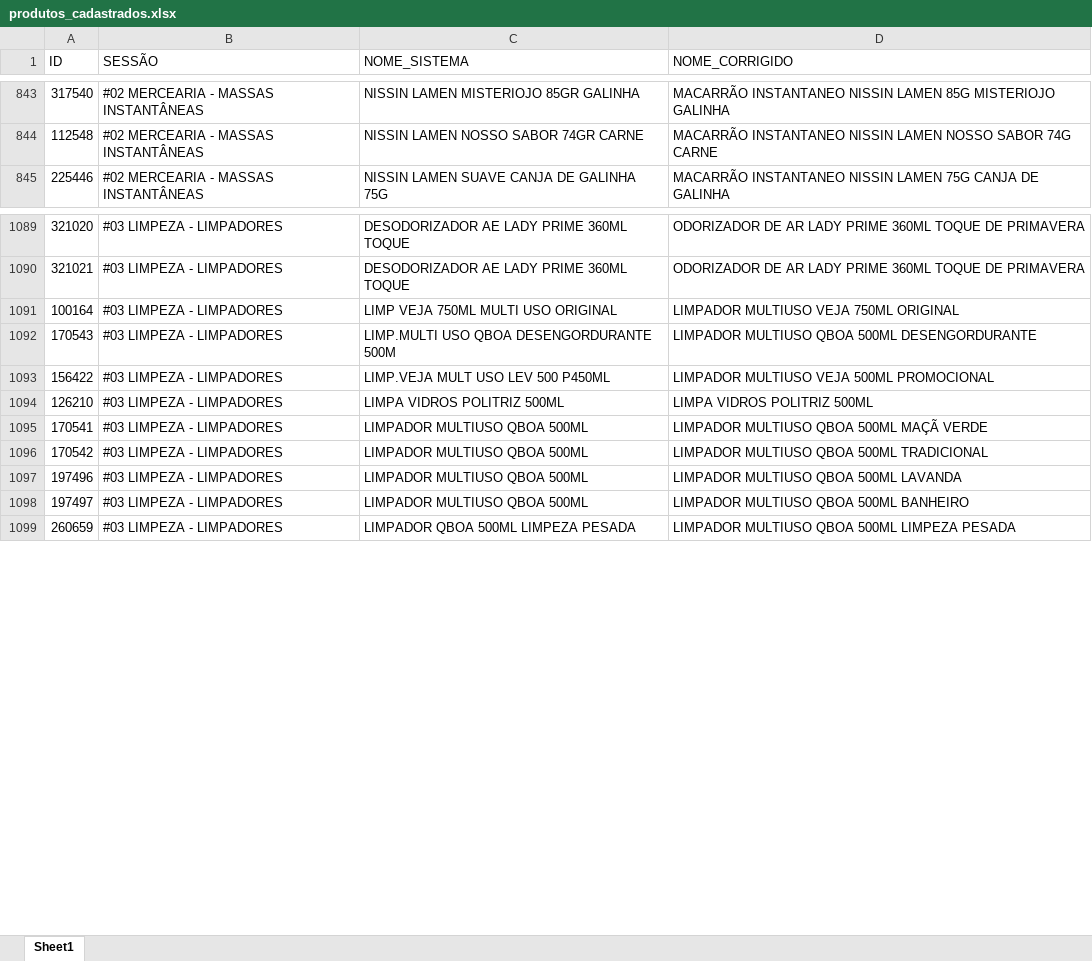
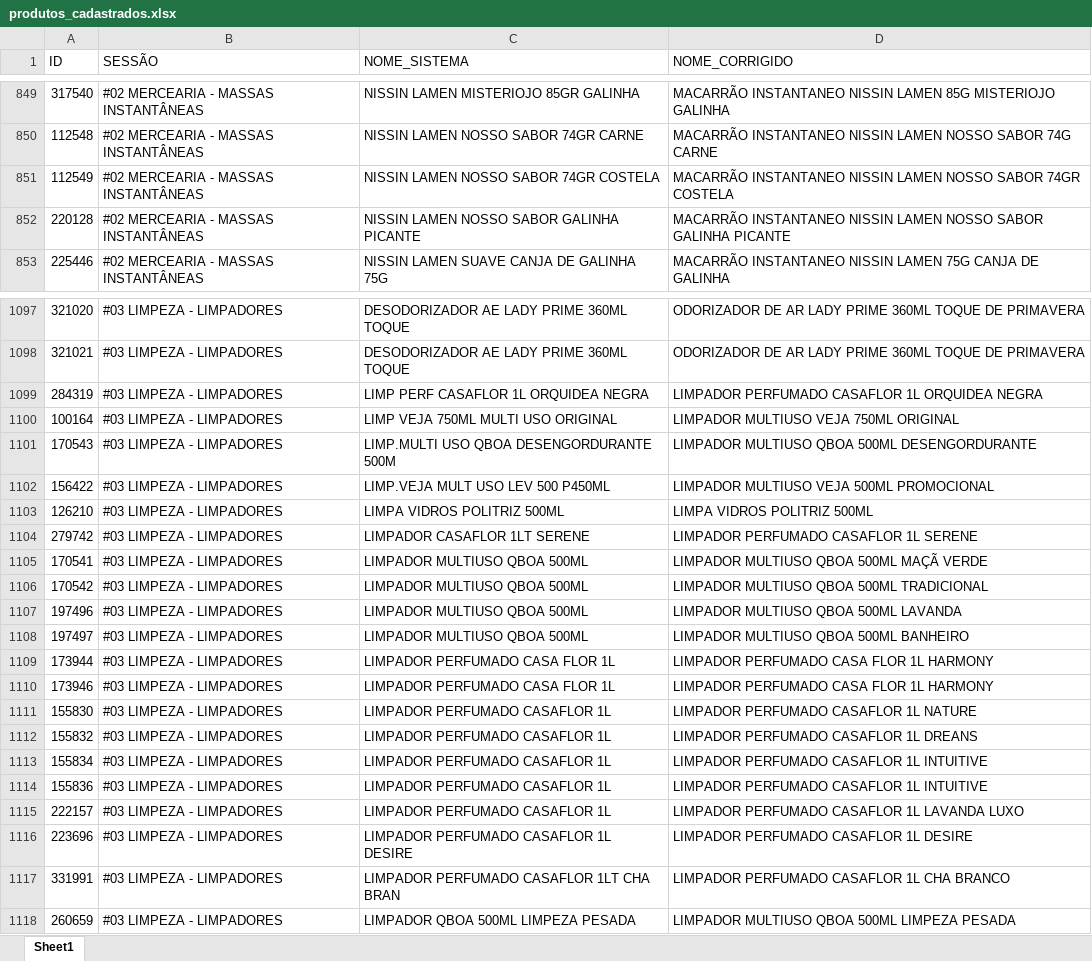
Before and after one commit to geisson/automacao_giro_ofertas, an Excel workbook: produtos_cadastrados.xlsx, sheet Sheet1, drawn as a sheet; only a part is shown, gaps mark what is left out; values as stored, in another font and other column widths than the file's, no cell formats; the diff covers the shown part only; the diff names each change by its address in the sheet, - before the commit and + after, or states it on an @@ line.

```diff
--- a/produtos_cadastrados.xlsx (sheet Sheet1)
+++ b/produtos_cadastrados.xlsx (sheet Sheet1)
+row 851: 112549 | #02 MERCEARIA - MASSAS INSTANTÂNEAS | NISSIN LAMEN NOSSO SABOR 74GR COSTELA | MACARRÃO INSTANTANEO NISSIN LAMEN NOSSO SABOR 74GR COSTELA
+row 852: 220128 | #02 MERCEARIA - MASSAS INSTANTÂNEAS | NISSIN LAMEN NOSSO SABOR GALINHA PICANTE | MACARRÃO INSTANTANEO NISSIN LAMEN NOSSO SABOR GALINHA PICANTE
+row 1099: 284319 | #03 LIMPEZA - LIMPADORES | LIMP PERF CASAFLOR 1L ORQUIDEA NEGRA | LIMPADOR PERFUMADO CASAFLOR 1L ORQUIDEA NEGRA
+row 1104: 279742 | #03 LIMPEZA - LIMPADORES | LIMPADOR CASAFLOR 1LT SERENE | LIMPADOR PERFUMADO CASAFLOR 1L SERENE
+row 1109: 173944 | #03 LIMPEZA - LIMPADORES | LIMPADOR PERFUMADO CASA FLOR 1L | LIMPADOR PERFUMADO CASA FLOR 1L HARMONY
+row 1110: 173946 | #03 LIMPEZA - LIMPADORES | LIMPADOR PERFUMADO CASA FLOR 1L | LIMPADOR PERFUMADO CASA FLOR 1L HARMONY
+row 1111: 155830 | #03 LIMPEZA - LIMPADORES | LIMPADOR PERFUMADO CASAFLOR 1L | LIMPADOR PERFUMADO CASAFLOR 1L NATURE
+row 1112: 155832 | #03 LIMPEZA - LIMPADORES | LIMPADOR PERFUMADO CASAFLOR 1L | LIMPADOR PERFUMADO CASAFLOR 1L DREANS
+row 1113: 155834 | #03 LIMPEZA - LIMPADORES | LIMPADOR PERFUMADO CASAFLOR 1L | LIMPADOR PERFUMADO CASAFLOR 1L INTUITIVE
+row 1114: 155836 | #03 LIMPEZA - LIMPADORES | LIMPADOR PERFUMADO CASAFLOR 1L | LIMPADOR PERFUMADO CASAFLOR 1L INTUITIVE
+row 1115: 222157 | #03 LIMPEZA - LIMPADORES | LIMPADOR PERFUMADO CASAFLOR 1L | LIMPADOR PERFUMADO CASAFLOR 1L LAVANDA LUXO
+row 1116: 223696 | #03 LIMPEZA - LIMPADORES | LIMPADOR PERFUMADO CASAFLOR 1L DESIRE | LIMPADOR PERFUMADO CASAFLOR 1L DESIRE
+row 1117: 331991 | #03 LIMPEZA - LIMPADORES | LIMPADOR PERFUMADO CASAFLOR 1LT CHA BRAN | LIMPADOR PERFUMADO CASAFLOR 1L CHA BRANCO
```
Also changed, not shown: 20 added rows elsewhere in this sheet, cell formats, 25 other files.
